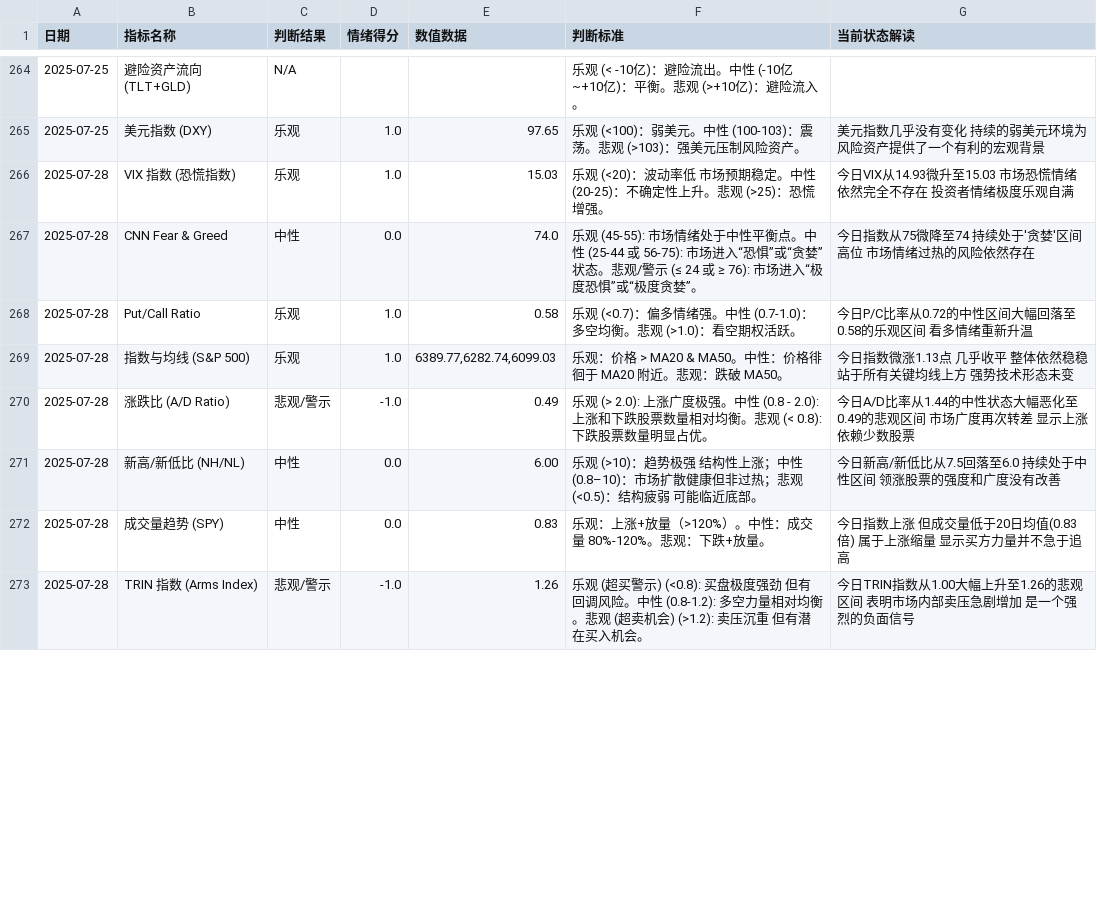
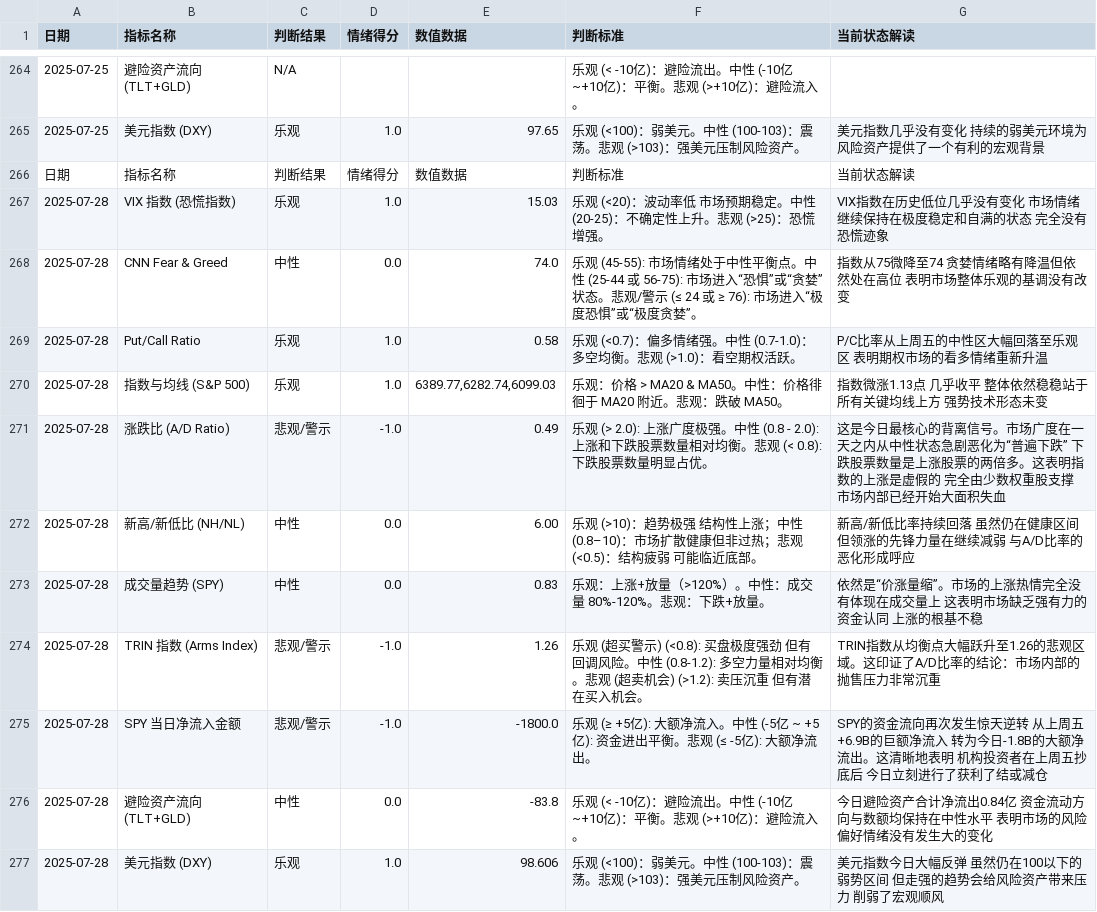
Before and after one commit to houxx/stock-sentiment-dashboard, a CSV file: enhanced_processed_sentiment_data.csv, drawn as a sheet; only a part is shown, gaps mark what is left out; the diff covers the shown part only.

```diff
--- a/enhanced_processed_sentiment_data.csv
+++ b/enhanced_processed_sentiment_data.csv
@@ -265,9 +265,13 @@
 2025-07-25,美元指数 (DXY),乐观,1.0,97.65,"乐观 (<100)：弱美元。中性 (100-103)：震荡。悲观 (>103)：强美元压制风险资产。","美元指数几乎没有变化 持续的弱美元环境为风险资产提供了一个有利的宏观背景"
-2025-07-28,VIX 指数 (恐慌指数),乐观,1.0,15.03,"乐观 (<20)：波动率低 市场预期稳定。中性 (20-25)：不确定性上升。悲观 (>25)：恐慌增强。","今日VIX从14.93微升至15.03 市场恐慌情绪依然完全不存在 投资者情绪极度乐观自满"
-2025-07-28,CNN Fear & Greed,中性,0.0,74.0,"乐观 (45-55): 市场情绪处于中性平衡点。中性 (25-44 或 56-75): 市场进入“恐惧”或“贪婪”状态。悲观/警示 (≤ 24 或 ≥ 76): 市场进入“极度恐惧”或“极度贪婪”。","今日指数从75微降至74 持续处于'贪婪'区间高位 市场情绪过热的风险依然存在"
-2025-07-28,Put/Call Ratio,乐观,1.0,0.58,"乐观 (<0.7)：偏多情绪强。中性 (0.7-1.0)：多空均衡。悲观 (>1.0)：看空期权活跃。","今日P/C比率从0.72的中性区间大幅回落至0.58的乐观区间 看多情绪重新升温"
-2025-07-28,指数与均线 (S&P 500),乐观,1.0,"6389.77,6282.74,6099.03","乐观：价格 > MA20 & MA50。中性：价格徘徊于 MA20 附近。悲观：跌破 MA50。","今日指数微涨1.13点 几乎收平 整体依然稳稳站于所有关键均线上方 强势技术形态未变"
-2025-07-28,涨跌比 (A/D Ratio),悲观/警示,-1.0,0.49,"乐观 (> 2.0): 上涨广度极强。中性 (0.8 - 2.0): 上涨和下跌股票数量相对均衡。悲观 (< 0.8): 下跌股票数量明显占优。","今日A/D比率从1.44的中性状态大幅恶化至0.49的悲观区间 市场广度再次转差 显示上涨依赖少数股票"
-2025-07-28,新高/新低比 (NH/NL),中性,0.0,6.00,"乐观 (>10)：趋势极强 结构性上涨；中性 (0.8–10)：市场扩散健康但非过热；悲观 (<0.5)：结构疲弱 可能临近底部。","今日新高/新低比从7.5回落至6.0 持续处于中性区间 领涨股票的强度和广度没有改善"
-2025-07-28,成交量趋势 (SPY),中性,0.0,0.83,"乐观：上涨+放量（>120%）。中性：成交量 80%-120%。悲观：下跌+放量。","今日指数上涨 但成交量低于20日均值(0.83倍) 属于上涨缩量 显示买方力量并不急于追高"
-2025-07-28,TRIN 指数 (Arms Index),悲观/警示,-1.0,1.26,"乐观 (超买警示) (<0.8): 买盘极度强劲 但有回调风险。中性 (0.8-1.2): 多空力量相对均衡。悲观 (超卖机会) (>1.2): 卖压沉重 但有潜在买入机会。","今日TRIN指数从1.00大幅上升至1.26的悲观区间 表明市场内部卖压急剧增加 是一个强烈的负面信号"
+日期,指标名称,判断结果,情绪得分,数值数据,判断标准,当前状态解读
+2025-07-28,VIX 指数 (恐慌指数),乐观,1.0,15.03,"乐观 (<20)：波动率低 市场预期稳定。中性 (20-25)：不确定性上升。悲观 (>25)：恐慌增强。","VIX指数在历史低位几乎没有变化 市场情绪继续保持在极度稳定和自满的状态 完全没有恐慌迹象"
+2025-07-28,CNN Fear & Greed,中性,0.0,74.0,"乐观 (45-55): 市场情绪处于中性平衡点。中性 (25-44 或 56-75): 市场进入“恐惧”或“贪婪”状态。悲观/警示 (≤ 24 或 ≥ 76): 市场进入“极度恐惧”或“极度贪婪”。","指数从75微降至74 贪婪情绪略有降温但依然处在高位 表明市场整体乐观的基调没有改变"
+2025-07-28,Put/Call Ratio,乐观,1.0,0.58,"乐观 (<0.7)：偏多情绪强。中性 (0.7-1.0)：多空均衡。悲观 (>1.0)：看空期权活跃。","P/C比率从上周五的中性区大幅回落至乐观区 表明期权市场的看多情绪重新升温"
+2025-07-28,指数与均线 (S&P 500),乐观,1.0,"6389.77,6282.74,6099.03","乐观：价格 > MA20 & MA50。中性：价格徘徊于 MA20 附近。悲观：跌破 MA50。","指数微涨1.13点 几乎收平 整体依然稳稳站于所有关键均线上方 强势技术形态未变"
+2025-07-28,涨跌比 (A/D Ratio),悲观/警示,-1.0,0.49,"乐观 (> 2.0): 上涨广度极强。中性 (0.8 - 2.0): 上涨和下跌股票数量相对均衡。悲观 (< 0.8): 下跌股票数量明显占优。","这是今日最核心的背离信号。市场广度在一天之内从中性状态急剧恶化为“普遍下跌” 下跌股票数量是上涨股票的两倍多。这表明指数的上涨是虚假的 完全由少数权重股支撑 市场内部已经开始大面积失血"
+2025-07-28,新高/新低比 (NH/NL),中性,0.0,6.00,"乐观 (>10)：趋势极强 结构性上涨；中性 (0.8–10)：市场扩散健康但非过热；悲观 (<0.5)：结构疲弱 可能临近底部。","新高/新低比率持续回落 虽然仍在健康区间 但领涨的先锋力量在继续减弱 与A/D比率的恶化形成呼应"
+2025-07-28,成交量趋势 (SPY),中性,0.0,0.83,"乐观：上涨+放量（>120%）。中性：成交量 80%-120%。悲观：下跌+放量。","依然是“价涨量缩”。市场的上涨热情完全没有体现在成交量上 这表明市场缺乏强有力的资金认同 上涨的根基不稳"
+2025-07-28,TRIN 指数 (Arms Index),悲观/警示,-1.0,1.26,"乐观 (超买警示) (<0.8): 买盘极度强劲 但有回调风险。中性 (0.8-1.2): 多空力量相对均衡。悲观 (超卖机会) (>1.2): 卖压沉重 但有潜在买入机会。","TRIN指数从均衡点大幅跃升至1.26的悲观区域。这印证了A/D比率的结论：市场内部的抛售压力非常沉重"
+2025-07-28,SPY 当日净流入金额,悲观/警示,-1.0,-1800.0,"乐观 (≥ +5亿): 大额净流入。中性 (-5亿 ~ +5亿): 资金进出平衡。悲观 (≤ -5亿): 大额净流出。","SPY的资金流向再次发生惊天逆转 从上周五+6.9B的巨额净流入 转为今日-1.8B的大额净流出。这清晰地表明 机构投资者在上周五抄底后 今日立刻进行了获利了结或减仓"
+2025-07-28,避险资产流向 (TLT+GLD),中性,0.0,-83.8,"乐观 (< -10亿)：避险流出。中性 (-10亿~+10亿)：平衡。悲观 (>+10亿)：避险流入。","今日避险资产合计净流出0.84亿 资金流动方向与数额均保持在中性水平 表明市场的风险偏好情绪没有发生大的变化"
+2025-07-28,美元指数 (DXY),乐观,1.0,98.606,"乐观 (<100)：弱美元。中性 (100-103)：震荡。悲观 (>103)：强美元压制风险资产。","美元指数今日大幅反弹 虽然仍在100以下的弱势区间 但走强的趋势会给风险资产带来压力 削弱了宏观顺风"
```
Also changed, not shown: 9 added rows and 5 edited cells elsewhere in this file, 1 other file.
